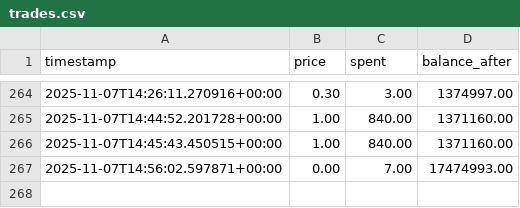
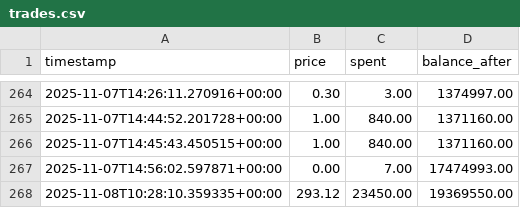
Before and after one commit to flaneur93/BuyBot, a CSV file: trades.csv, drawn as a sheet; only a part is shown, gaps mark what is left out.

```diff
--- a/trades.csv
+++ b/trades.csv
@@ -267 +267,2 @@ timestamp,price,spent,balance_after
 2025-11-07T14:56:02.597871+00:00,0.00,7.00,17474993.00
+2025-11-08T10:28:10.359335+00:00,293.12,23450.00,19369550.00
```
Also changed, not shown: 1 other file.
